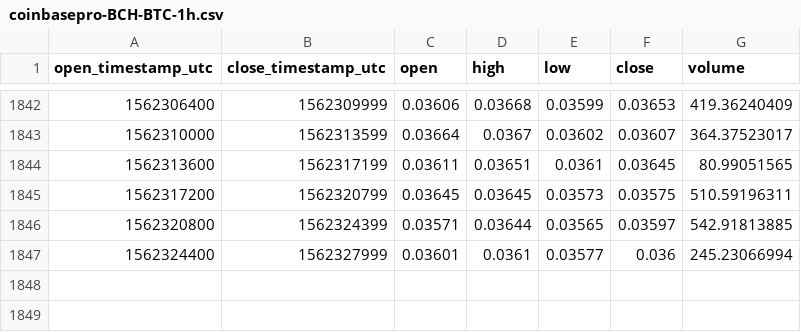
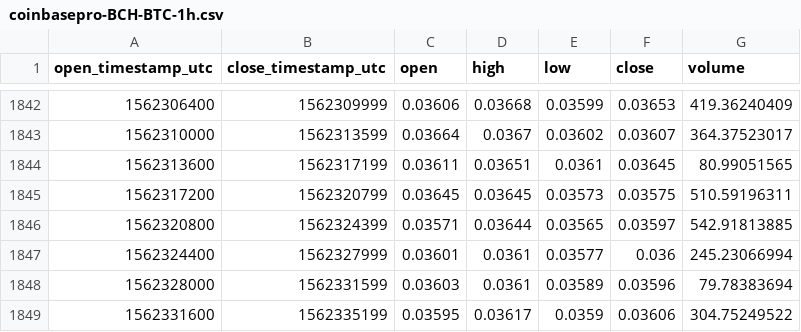
Before and after one commit to cryptobigbro/coinbasepro-BCH-BTC, a CSV file: coinbasepro-BCH-BTC-1h.csv, drawn as a sheet; only a part is shown, gaps mark what is left out; the diff names each change by its address in the sheet, - before the commit and + after, or states it on an @@ line.

Commit message:
Update OHLCV data.

```diff
--- a/coinbasepro-BCH-BTC-1h.csv
+++ b/coinbasepro-BCH-BTC-1h.csv
+row 1848: 1562328000 | 1562331599 | 0.03603 | 0.0361 | 0.03589 | 0.03596 | 79.78383694
+row 1849: 1562331600 | 1562335199 | 0.03595 | 0.03617 | 0.0359 | 0.03606 | 304.75249522
```
Also changed, not shown: 1 other file.
